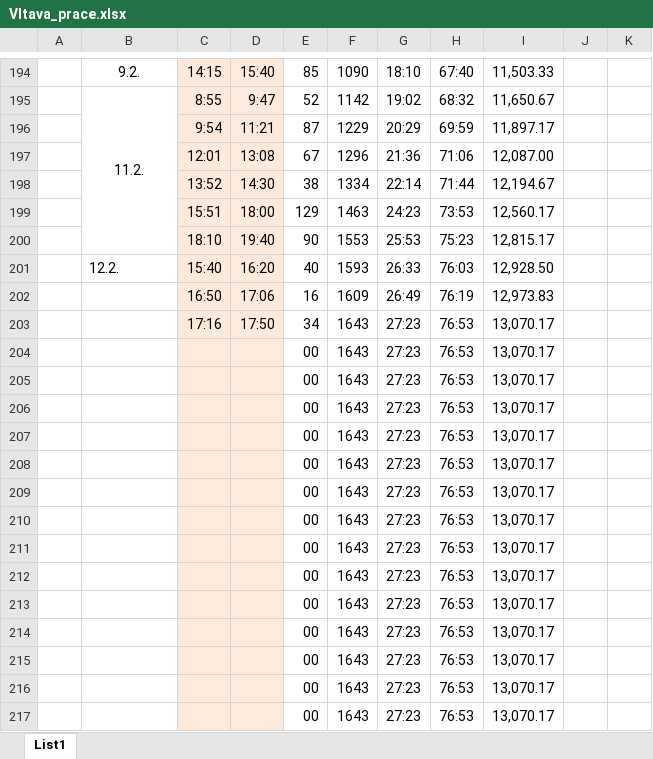
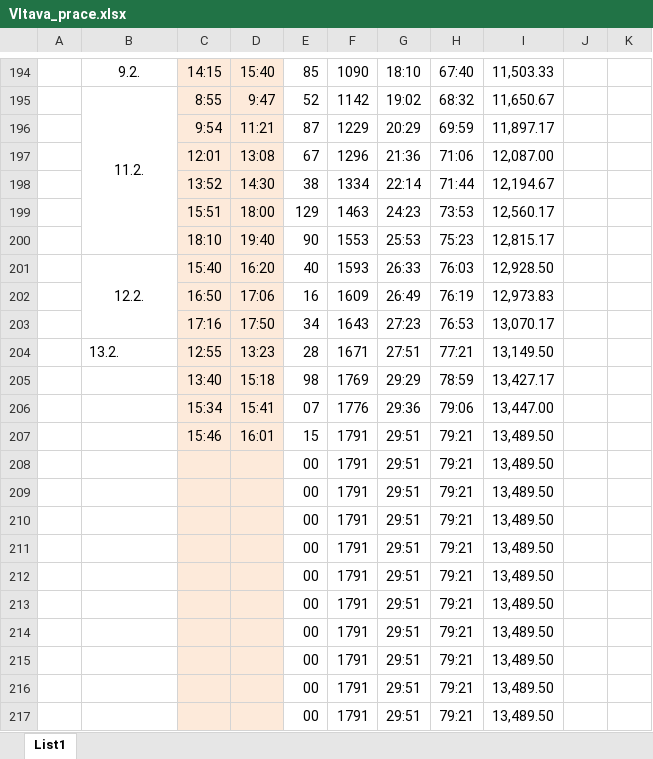
Before and after one commit to ShadoweCZ/projekt_Vltava_prace, an Excel workbook: Vltava_prace.xlsx, sheet List1, drawn as a sheet; only a part is shown, gaps mark what is left out; values as stored, in another font and other column widths than the file's, no borders; removed rows and columns are numbered as before the commit, all else as after; the diff names each change by its address in the sheet, - before the commit and + after, or states it on an @@ line.

```diff
--- a/Vltava_prace.xlsx (sheet List1)
+++ b/Vltava_prace.xlsx (sheet List1)
-B201 alignment: left
+B201 alignment: center
+B201:B203 merged
-row 204:  |  |  |  | 00 | 1643 | 27:23 | 76:53 | 13,070.17
-row 205:  |  |  |  | 00 | 1643 | 27:23 | 76:53 | 13,070.17
-row 206:  |  |  |  | 00 | 1643 | 27:23 | 76:53 | 13,070.17
-row 207:  |  |  |  | 00 | 1643 | 27:23 | 76:53 | 13,070.17
-row 208:  |  |  |  | 00 | 1643 | 27:23 | 76:53 | 13,070.17
-row 209:  |  |  |  | 00 | 1643 | 27:23 | 76:53 | 13,070.17
-row 210:  |  |  |  | 00 | 1643 | 27:23 | 76:53 | 13,070.17
-row 211:  |  |  |  | 00 | 1643 | 27:23 | 76:53 | 13,070.17
-row 212:  |  |  |  | 00 | 1643 | 27:23 | 76:53 | 13,070.17
-row 213:  |  |  |  | 00 | 1643 | 27:23 | 76:53 | 13,070.17
-row 214:  |  |  |  | 00 | 1643 | 27:23 | 76:53 | 13,070.17
-row 215:  |  |  |  | 00 | 1643 | 27:23 | 76:53 | 13,070.17
-row 216:  |  |  |  | 00 | 1643 | 27:23 | 76:53 | 13,070.17
-row 217:  |  |  |  | 00 | 1643 | 27:23 | 76:53 | 13,070.17
+row 204:  | 13.2. | 12:55 | 13:23 | 28 | 1671 | 27:51 | 77:21 | 13,149.50
+row 205:  |  | 13:40 | 15:18 | 98 | 1769 | 29:29 | 78:59 | 13,427.17
+row 206:  |  | 15:34 | 15:41 | 07 | 1776 | 29:36 | 79:06 | 13,447.00
+row 207:  |  | 15:46 | 16:01 | 15 | 1791 | 29:51 | 79:21 | 13,489.50
+row 208:  |  |  |  | 00 | 1791 | 29:51 | 79:21 | 13,489.50
+row 209:  |  |  |  | 00 | 1791 | 29:51 | 79:21 | 13,489.50
+row 210:  |  |  |  | 00 | 1791 | 29:51 | 79:21 | 13,489.50
+row 211:  |  |  |  | 00 | 1791 | 29:51 | 79:21 | 13,489.50
+row 212:  |  |  |  | 00 | 1791 | 29:51 | 79:21 | 13,489.50
+row 213:  |  |  |  | 00 | 1791 | 29:51 | 79:21 | 13,489.50
+row 214:  |  |  |  | 00 | 1791 | 29:51 | 79:21 | 13,489.50
+row 215:  |  |  |  | 00 | 1791 | 29:51 | 79:21 | 13,489.50
+row 216:  |  |  |  | 00 | 1791 | 29:51 | 79:21 | 13,489.50
+row 217:  |  |  |  | 00 | 1791 | 29:51 | 79:21 | 13,489.50
```
Also changed, not shown: 11 other files.
